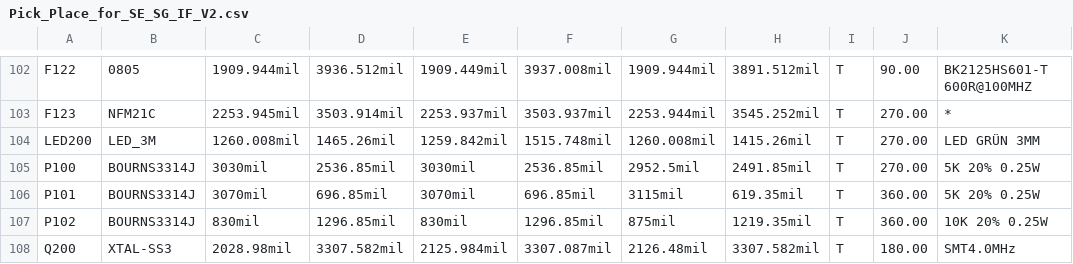
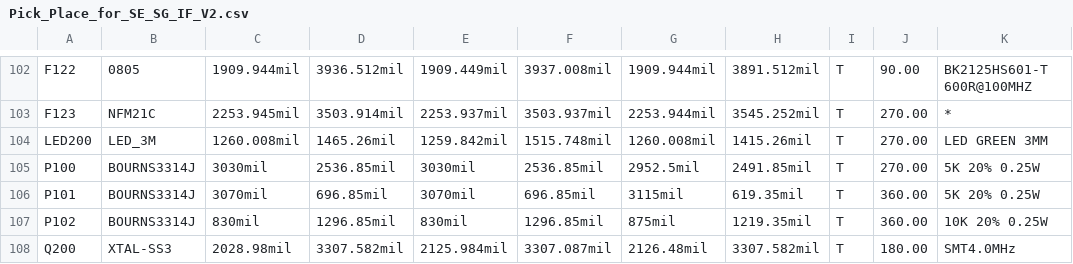
Before and after one commit to gerbv/gerbv, a CSV file: example/protel-pnp/Pick_Place_for_SE_SG_IF_V2.csv, drawn as a sheet; only a part is shown, gaps mark what is left out; the diff names each change by its address in the sheet, - before the commit and + after, or states it on an @@ line.

```diff
--- a/example/protel-pnp/Pick_Place_for_SE_SG_IF_V2.csv
+++ b/example/protel-pnp/Pick_Place_for_SE_SG_IF_V2.csv
-K104: LED GRÜN 3MM
+K104: LED GREEN 3MM
```
Also changed, not shown: 1 other file.
